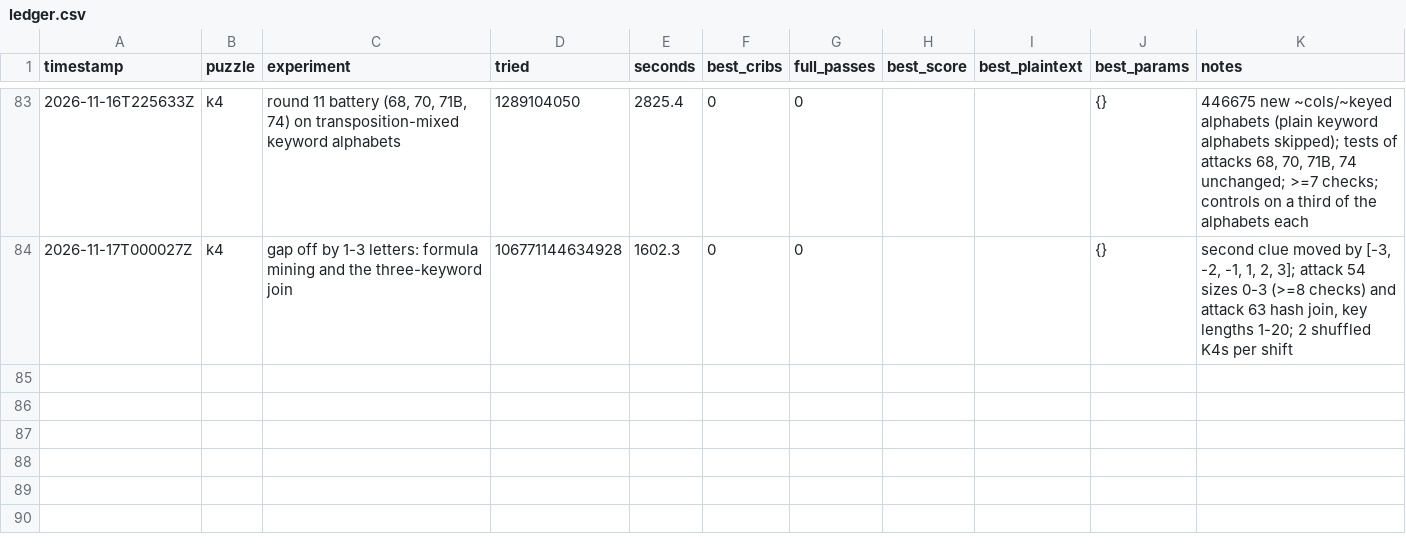
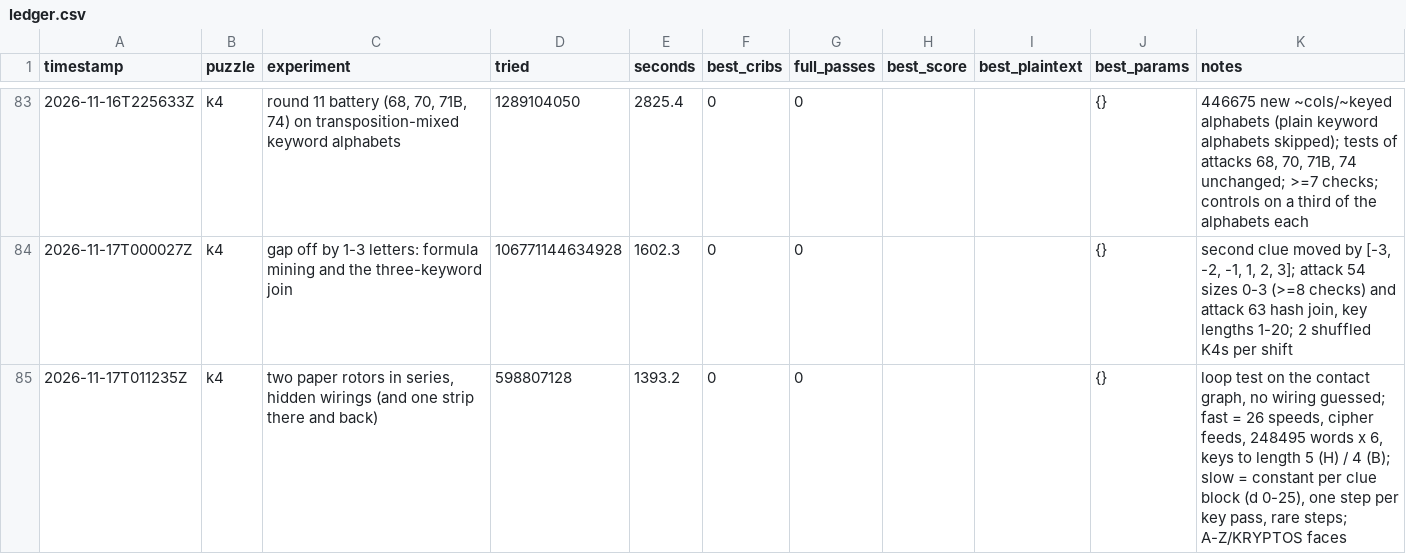
Before and after one commit to ozkilim/kryptos-playground, a CSV file: experiments/ledger.csv, drawn as a sheet; only a part is shown, gaps mark what is left out; the diff names each change by its address in the sheet, - before the commit and + after, or states it on an @@ line.

Commit message:
Idea 82: Two paper rotors in series: two different hidden wirings (form H, mostly cannot be judged) and one hidden strip used there and back (form B, dead) (dead-in-scope)

```diff
--- a/experiments/ledger.csv
+++ b/experiments/ledger.csv
+row 85: 2026-11-17T011235Z | k4 | two paper rotors in series, hidden wirings (and one strip there and back) | 598807128 | 1393.2 | 0 | 0 |  |  | {} | loop test on the contact graph, no wiring guessed; fast = 26 speeds, cipher feeds, 248495 words x 6, keys to length 5 (H) / 4 (B); slow = constant per clue block (d 0-25), one step per key pass, rare steps; A-Z/KRYPTOS faces
```
Also changed, not shown: 5 other files.
